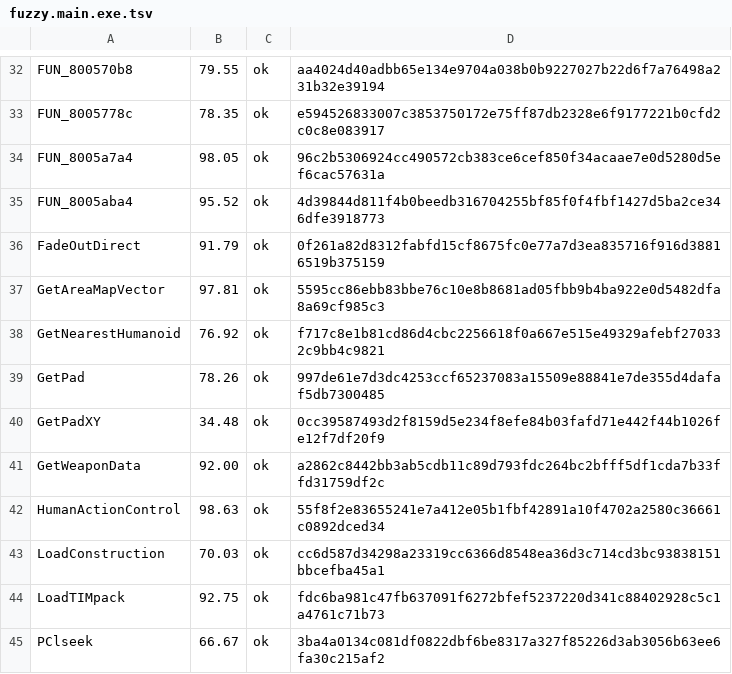
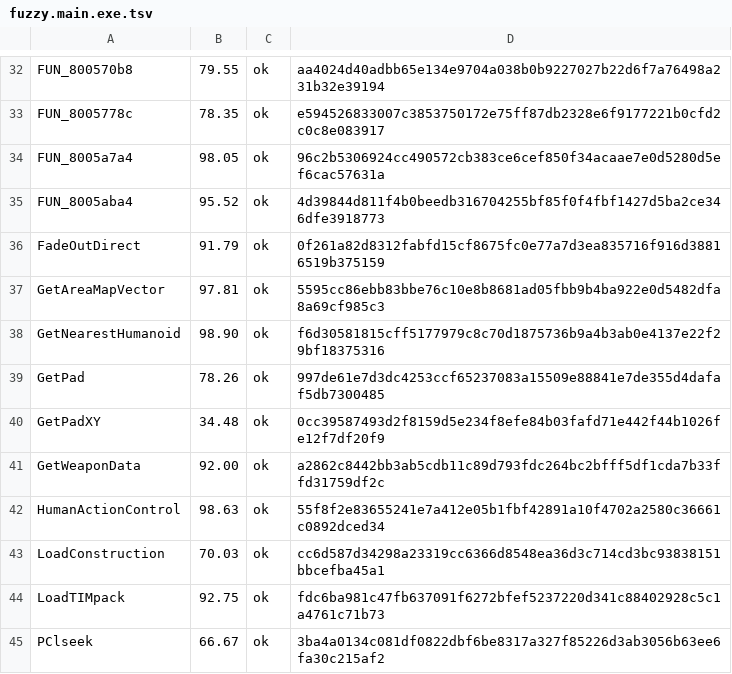
Before and after one commit to pj7778/tenchu-decomp, a TSV file: config/fuzzy.main.exe.tsv, drawn as a sheet; only a part is shown, gaps mark what is left out.

```diff
--- a/config/fuzzy.main.exe.tsv
+++ b/config/fuzzy.main.exe.tsv
@@ -37,3 +37,3 @@ FadeOutDirect	91.79	ok	0f261a82d8312fabfd15cf8675fc0e77a7d3ea835716f916d38816519
 GetAreaMapVector	97.81	ok	5595cc86ebb83bbe76c10e8b8681ad05fbb9b4ba922e0d5482dfa8a69cf985c3
-GetNearestHumanoid	76.92	ok	f717c8e1b81cd86d4cbc2256618f0a667e515e49329afebf270332c9bb4c9821
+GetNearestHumanoid	98.90	ok	f6d30581815cff5177979c8c70d1875736b9a4b3ab0e4137e22f29bf18375316
 GetPad	78.26	ok	997de61e7d3dc4253ccf65237083a15509e88841e7de355d4dafaf5db7300485
```
Also changed, not shown: 1 other file.
